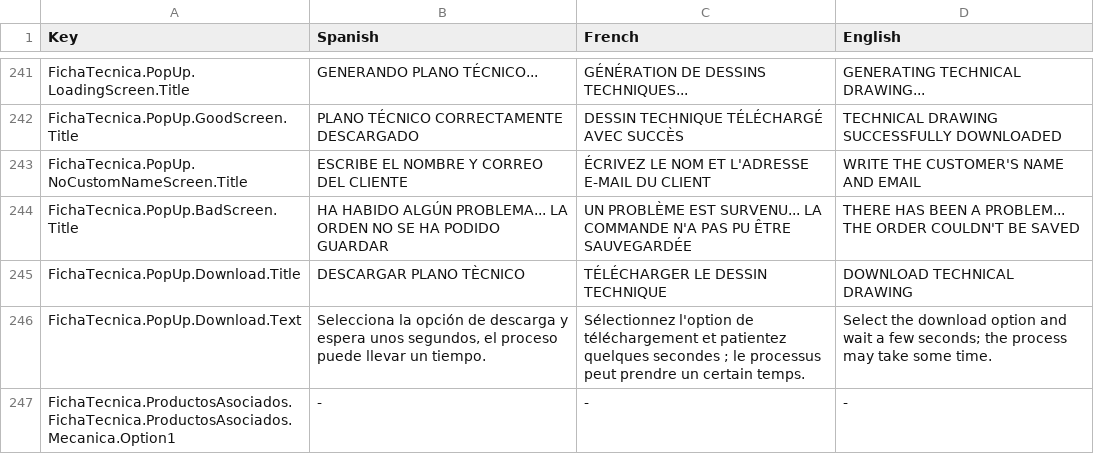
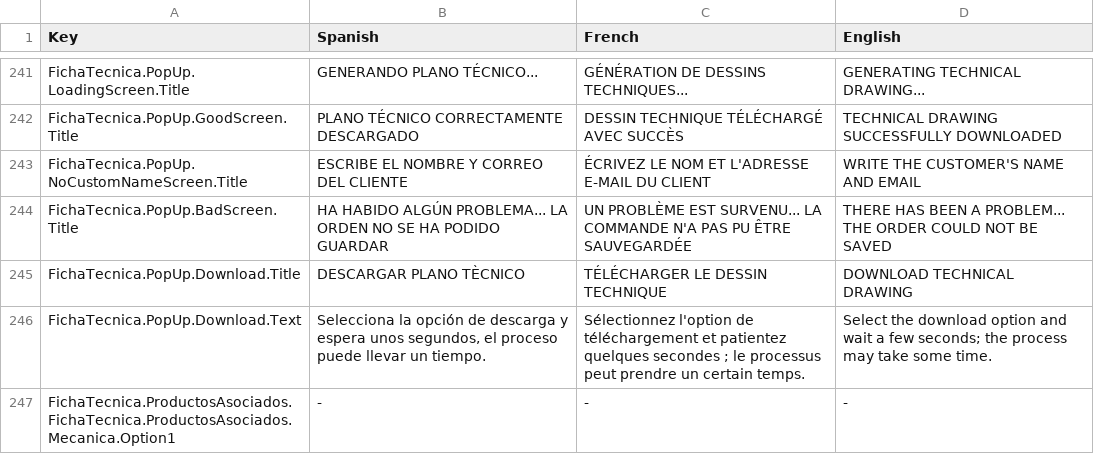
Before and after one commit to dracmadev/CovAR---NewVersion, a CSV file: Assets/SimpleLocalization/Resources/Localization/Volet.csv, drawn as a sheet; only a part is shown, gaps mark what is left out; the diff covers the shown part only.

```diff
--- a/Assets/SimpleLocalization/Resources/Localization/Volet.csv
+++ b/Assets/SimpleLocalization/Resources/Localization/Volet.csv
@@ -309,3 +309,3 @@ FichaTecnica.PopUp.GoodScreen.Title,PLANO TÉCNICO CORRECTAMENTE DESCARGADO,DESS
 FichaTecnica.PopUp.NoCustomNameScreen.Title,ESCRIBE EL NOMBRE Y CORREO DEL CLIENTE,ÉCRIVEZ LE NOM ET L'ADRESSE E-MAIL DU CLIENT,WRITE THE CUSTOMER'S NAME AND EMAIL
-FichaTecnica.PopUp.BadScreen.Title,HA HABIDO ALGÚN PROBLEMA... LA ORDEN NO SE HA PODIDO GUARDAR,UN PROBLÈME EST SURVENU... LA COMMANDE N'A PAS PU ÊTRE SAUVEGARDÉE,THERE HAS BEEN A PROBLEM... THE ORDER COULDN'T BE SAVED
+FichaTecnica.PopUp.BadScreen.Title,HA HABIDO ALGÚN PROBLEMA... LA ORDEN NO SE HA PODIDO GUARDAR,UN PROBLÈME EST SURVENU... LA COMMANDE N'A PAS PU ÊTRE SAUVEGARDÉE,THERE HAS BEEN A PROBLEM... THE ORDER COULD NOT BE SAVED
 FichaTecnica.PopUp.Download.Title,DESCARGAR PLANO TÈCNICO,TÉLÉCHARGER LE DESSIN TECHNIQUE,DOWNLOAD TECHNICAL DRAWING
```
Also changed, not shown: 1 added row and 18 edited cells elsewhere in this file, 19 other files.
